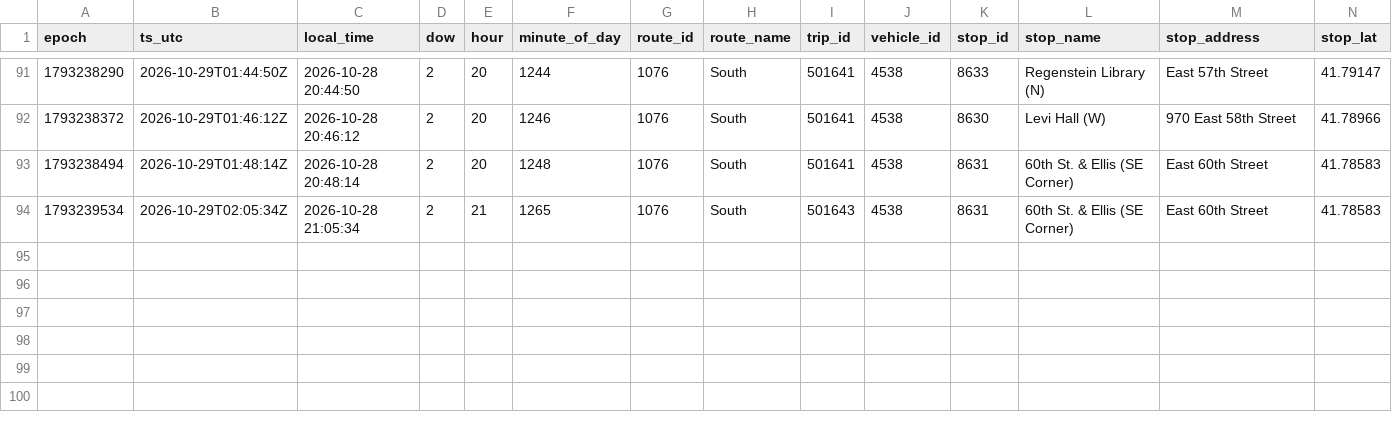
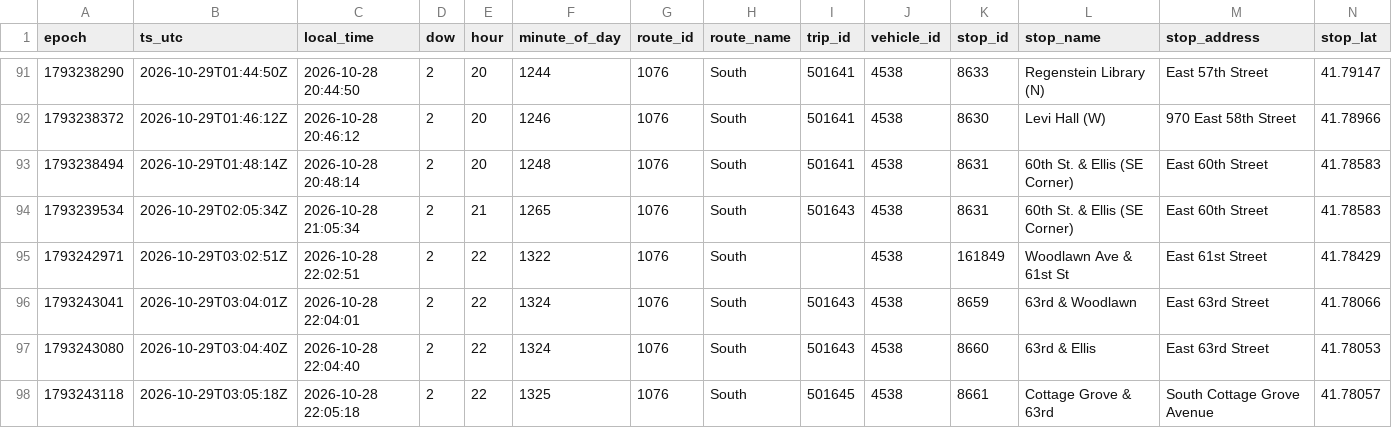
Before and after one commit to blobberus/straight-bussing-data, a CSV file: data/arrivals/2026-10-28/south.csv, drawn as a sheet; only a part is shown, gaps mark what is left out; rows hold the shown columns only; the diff names each change by its address in the sheet, - before the commit and + after, or states it on an @@ line.

```diff
--- a/data/arrivals/2026-10-28/south.csv
+++ b/data/arrivals/2026-10-28/south.csv
+row 95: 1793242971 | 2026-10-29T03:02:51Z | 2026-10-28 22:02:51 | 2 | 22 | 1322 | 1076 | South |  | 4538 | 161849 | Woodlawn Ave & 61st St | East 61st Street | 41.78429
+row 96: 1793243041 | 2026-10-29T03:04:01Z | 2026-10-28 22:04:01 | 2 | 22 | 1324 | 1076 | South | 501643 | 4538 | 8659 | 63rd & Woodlawn | East 63rd Street | 41.78066
+row 97: 1793243080 | 2026-10-29T03:04:40Z | 2026-10-28 22:04:40 | 2 | 22 | 1324 | 1076 | South | 501643 | 4538 | 8660 | 63rd & Ellis | East 63rd Street | 41.78053
+row 98: 1793243118 | 2026-10-29T03:05:18Z | 2026-10-28 22:05:18 | 2 | 22 | 1325 | 1076 | South | 501645 | 4538 | 8661 | Cottage Grove & 63rd | South Cottage Grove Avenue | 41.78057
```
Also changed, not shown: data/arrivals/2026-10-28/central.csv, data/arrivals/2026-10-28/downtown-campus-connector.csv, 7 other files.
